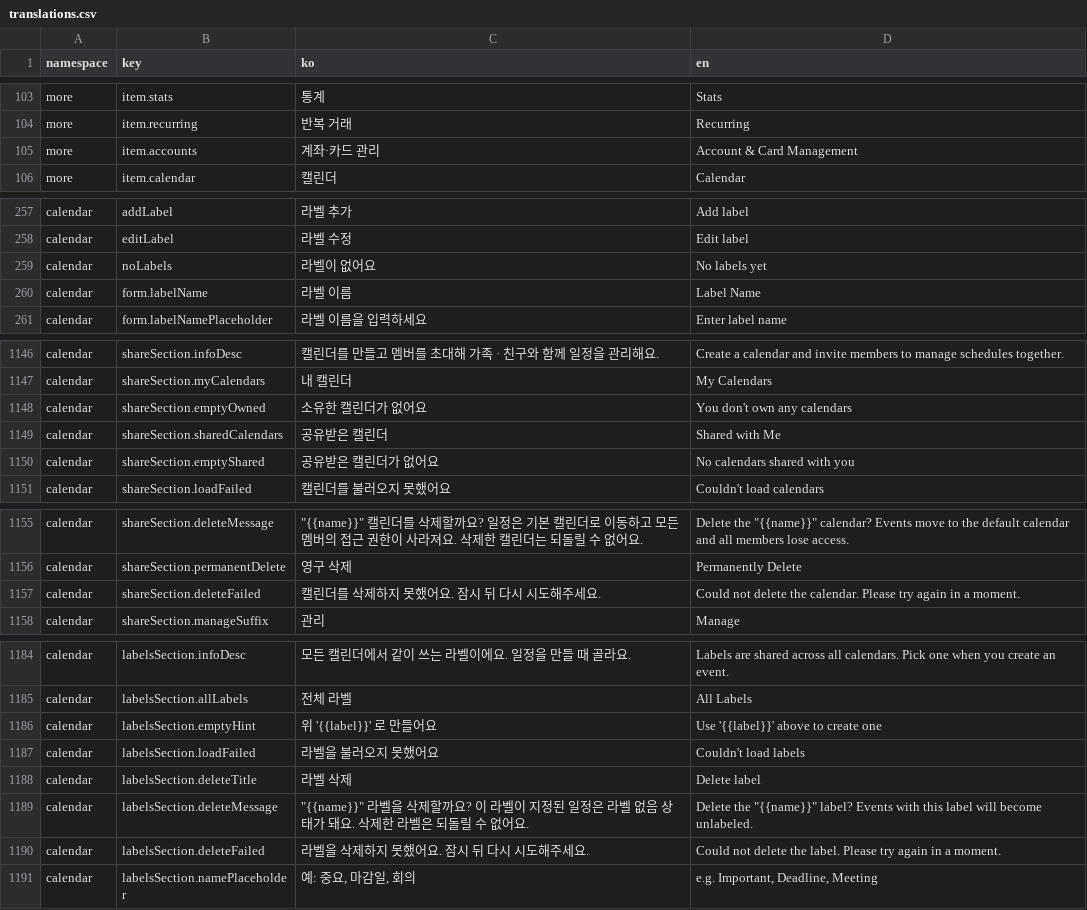
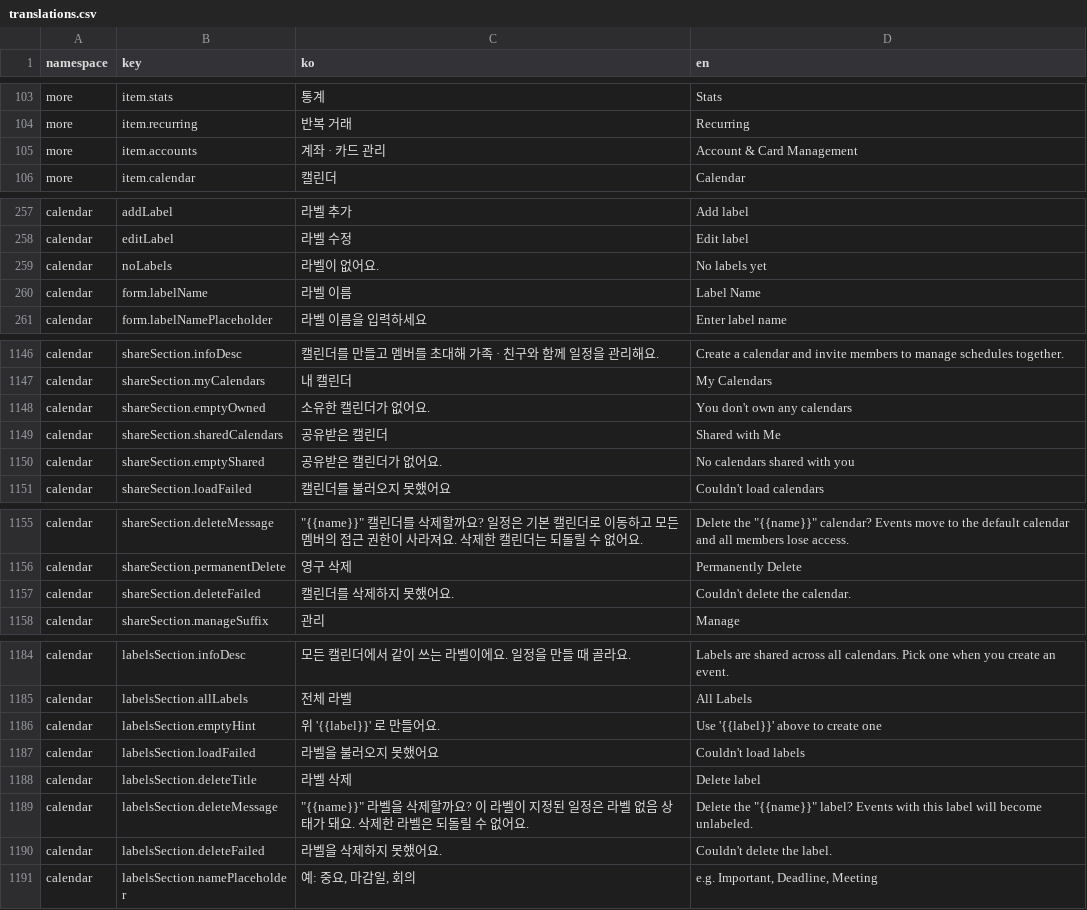
Before and after one commit to lshdainty/groo-damda-front, a CSV file: i18n/translations.csv, drawn as a sheet; only a part is shown, gaps mark what is left out; the diff covers the shown part only.

```diff
--- a/i18n/translations.csv
+++ b/i18n/translations.csv
@@ -104,3 +104,3 @@ more,item.stats,통계,Stats
 more,item.recurring,반복 거래,Recurring
-more,item.accounts,계좌·카드 관리,Account & Card Management
+more,item.accounts,계좌 · 카드 관리,Account & Card Management
 more,item.calendar,캘린더,Calendar
@@ -258,3 +258,3 @@ calendar,addLabel,라벨 추가,Add label
 calendar,editLabel,라벨 수정,Edit label
-calendar,noLabels,라벨이 없어요,No labels yet
+calendar,noLabels,라벨이 없어요.,No labels yet
 calendar,form.labelName,라벨 이름,Label Name
@@ -1147,5 +1147,5 @@ calendar,shareSection.infoDesc,캘린더를 만들고 멤버를 초대해 가족
 calendar,shareSection.myCalendars,내 캘린더,My Calendars
-calendar,shareSection.emptyOwned,소유한 캘린더가 없어요,You don't own any calendars
+calendar,shareSection.emptyOwned,소유한 캘린더가 없어요.,You don't own any calendars
 calendar,shareSection.sharedCalendars,공유받은 캘린더,Shared with Me
-calendar,shareSection.emptyShared,공유받은 캘린더가 없어요,No calendars shared with you
+calendar,shareSection.emptyShared,공유받은 캘린더가 없어요.,No calendars shared with you
 calendar,shareSection.loadFailed,캘린더를 불러오지 못했어요,Couldn't load calendars
@@ -1156,3 +1156,3 @@ calendar,shareSection.deleteMessage,"""{{name}}"" 캘린더를 삭제할까요?
 calendar,shareSection.permanentDelete,영구 삭제,Permanently Delete
-calendar,shareSection.deleteFailed,캘린더를 삭제하지 못했어요. 잠시 뒤 다시 시도해주세요.,Could not delete the calendar. Please try again in a moment.
+calendar,shareSection.deleteFailed,캘린더를 삭제하지 못했어요.,Couldn't delete the calendar.
 calendar,shareSection.manageSuffix,관리,Manage
@@ -1185,3 +1185,3 @@ calendar,labelsSection.infoDesc,모든 캘린더에서 같이 쓰는 라벨이
 calendar,labelsSection.allLabels,전체 라벨,All Labels
-calendar,labelsSection.emptyHint,위 '{{label}}' 로 만들어요,Use '{{label}}' above to create one
+calendar,labelsSection.emptyHint,위 '{{label}}' 로 만들어요.,Use '{{label}}' above to create one
 calendar,labelsSection.loadFailed,라벨을 불러오지 못했어요,Couldn't load labels
@@ -1189,3 +1189,3 @@ calendar,labelsSection.deleteTitle,라벨 삭제,Delete label
 calendar,labelsSection.deleteMessage,"""{{name}}"" 라벨을 삭제할까요? 이 라벨이 지정된 일정은 라벨 없음 상태가 돼요. 삭제한 라벨은 되돌릴 수 없어요.","Delete the ""{{name}}"" label? Events with this label will become unlabeled."
-calendar,labelsSection.deleteFailed,라벨을 삭제하지 못했어요. 잠시 뒤 다시 시도해주세요.,Could not delete the label. Please try again in a moment.
+calendar,labelsSection.deleteFailed,라벨을 삭제하지 못했어요.,Couldn't delete the label.
 calendar,labelsSection.namePlaceholder,"예: 중요, 마감일, 회의","e.g. Important, Deadline, Meeting"
```
Also changed, not shown: 4 edited cells elsewhere in this file, 11 other files.
